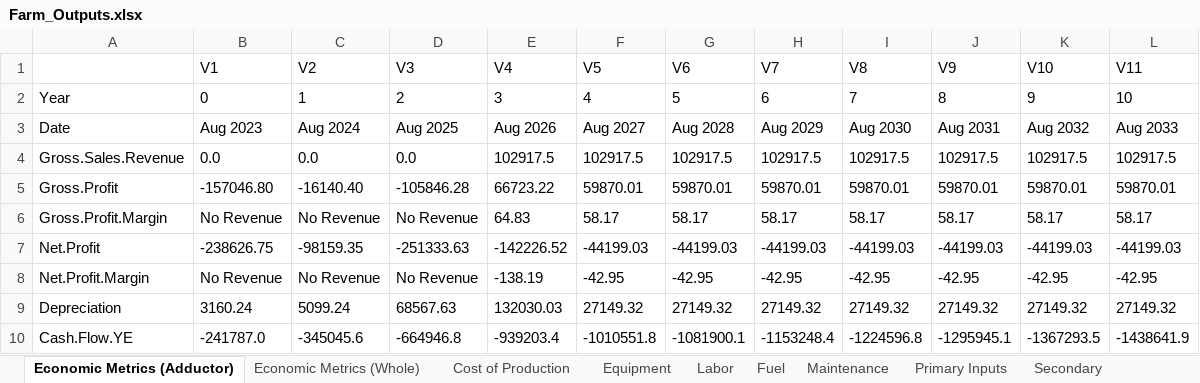
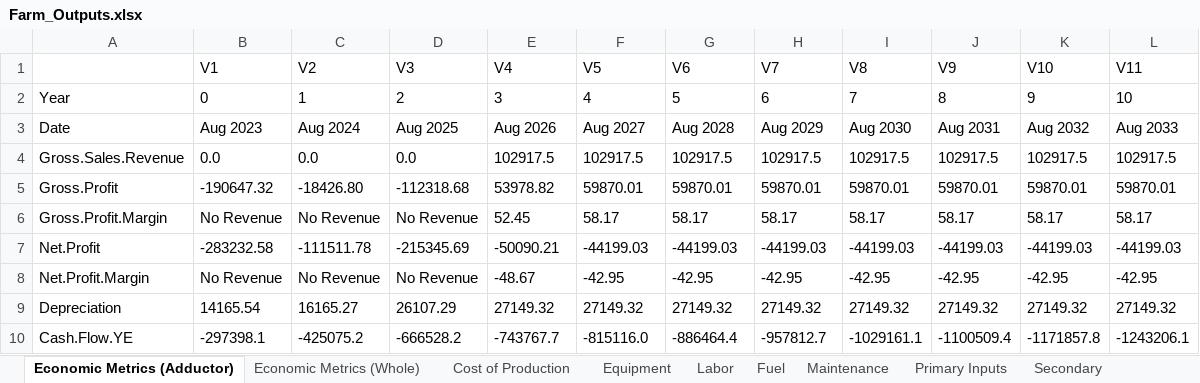
Before and after one commit to phish92129/Scallop-Bioeconomic-Analysis, an Excel workbook: Farm_Outputs.xlsx, sheet Economic Metrics (Adductor), drawn as a sheet; values as stored, in another font and other column widths than the file's, no borders; the diff names each change by its address in the sheet, - before the commit and + after, or states it on an @@ line.

```diff
--- a/Farm_Outputs.xlsx (sheet Economic Metrics (Adductor))
+++ b/Farm_Outputs.xlsx (sheet Economic Metrics (Adductor))
-B5 (V1): -157046.80
+B5 (V1): -190647.32
-C5 (V2): -16140.40
+C5 (V2): -18426.80
-D5 (V3): -105846.28
+D5 (V3): -112318.68
-E5 (V4): 66723.22
+E5 (V4): 53978.82
-E6 (V4): 64.83
+E6 (V4): 52.45
-B7 (V1): -238626.75
+B7 (V1): -283232.58
-C7 (V2): -98159.35
+C7 (V2): -111511.78
-D7 (V3): -251333.63
+D7 (V3): -215345.69
-E7 (V4): -142226.52
+E7 (V4): -50090.21
-E8 (V4): -138.19
+E8 (V4): -48.67
-B9 (V1): 3160.24
+B9 (V1): 14165.54
-C9 (V2): 5099.24
+C9 (V2): 16165.27
-D9 (V3): 68567.63
+D9 (V3): 26107.29
-E9 (V4): 132030.03
+E9 (V4): 27149.32
-B10 (V1): -241787.0
+B10 (V1): -297398.1
-C10 (V2): -345045.6
+C10 (V2): -425075.2
-D10 (V3): -664946.8
+D10 (V3): -666528.2
-E10 (V4): -939203.4
+E10 (V4): -743767.7
-F10 (V5): -1010551.8
+F10 (V5): -815116.0
-G10 (V6): -1081900.1
+G10 (V6): -886464.4
-H10 (V7): -1153248.4
+H10 (V7): -957812.7
-I10 (V8): -1224596.8
+I10 (V8): -1029161.1
-J10 (V9): -1295945.1
+J10 (V9): -1100509.4
-K10 (V10): -1367293.5
+K10 (V10): -1171857.8
-L10 (V11): -1438641.9
+L10 (V11): -1243206.1
```
Also changed, not shown: sheet Cost of Production, sheet Labor, sheet Economic Metrics (Whole), sheet Fuel, sheet Maintenance, 19 other files.
